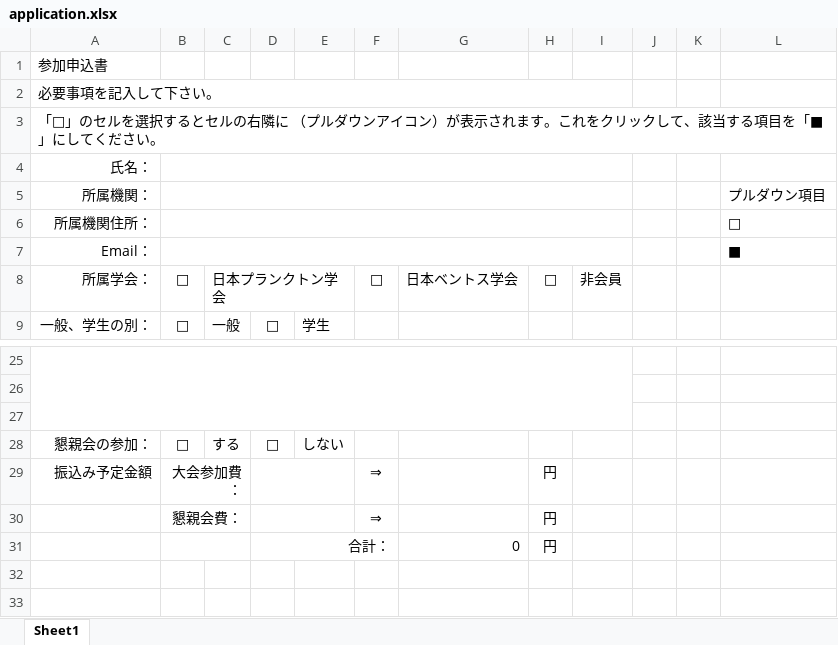
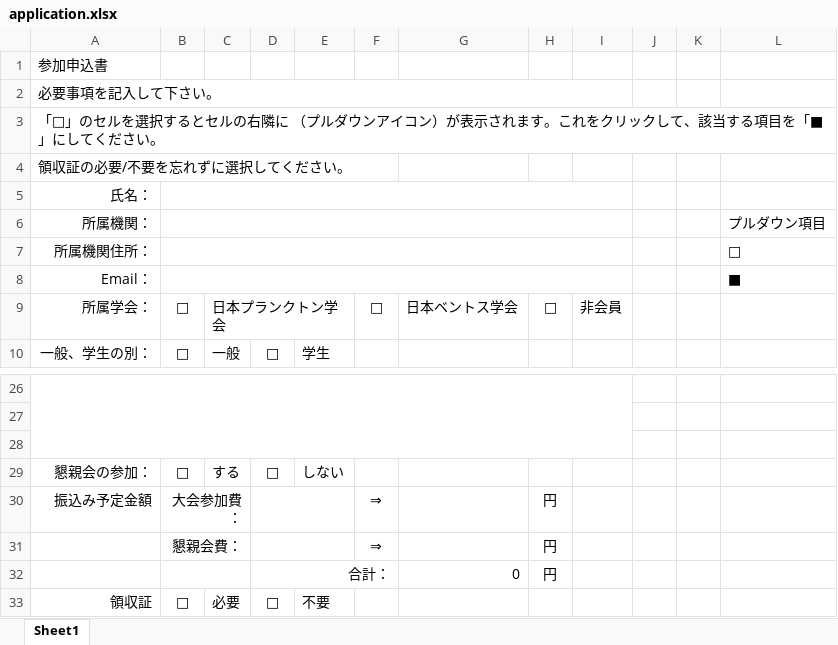
Before and after one commit to reika0717/plankton, an Excel workbook: src/application.xlsx, sheet Sheet1, drawn as a sheet; only a part is shown, gaps mark what is left out; values as stored, in another font and other column widths than the file's, no borders; charts and pictures not drawn; the diff names each change by its address in the sheet, - before the commit and + after, or states it on an @@ line.

```diff
--- a/src/application.xlsx (sheet Sheet1)
+++ b/src/application.xlsx (sheet Sheet1)
+row 4: 領収証の必要/不要を忘れずに選択してください。
+row 33: 領収証 | □ | 必要 | □ | 不要
```
Also changed, not shown: formulas that keep their value, 14 other files.
